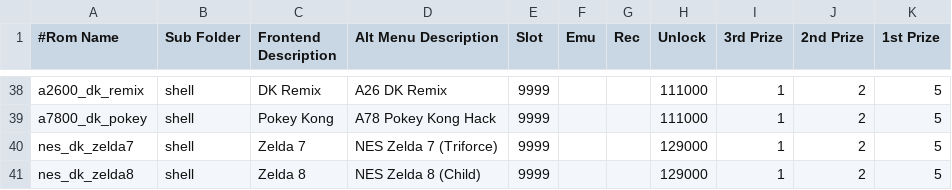
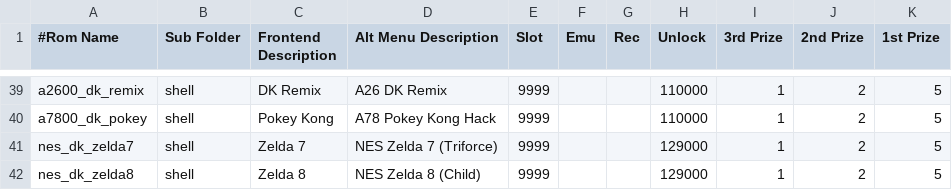
Before and after one commit to 10yard/dkafe, a CSV file: romlist_addon.csv, drawn as a sheet; only a part is shown, gaps mark what is left out; addresses are those after the commit; the diff covers the shown part only; the diff names each change by its address in the sheet, - before the commit and + after, or states it on an @@ line.

```diff
--- a/romlist_addon.csv
+++ b/romlist_addon.csv
-H39:H40 (Unlock): 111000
+H39:H40 (Unlock): 110000
```
Also changed, not shown: 3 added rows, 2 removed rows and 29 edited cells elsewhere in this file, 4 other files.
